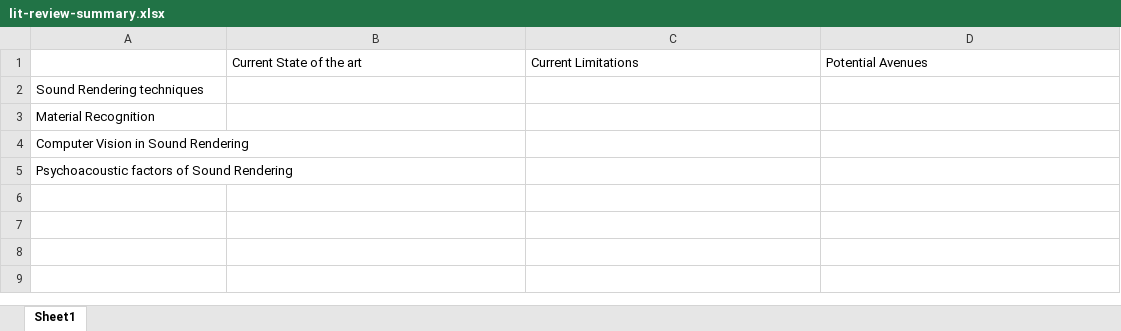
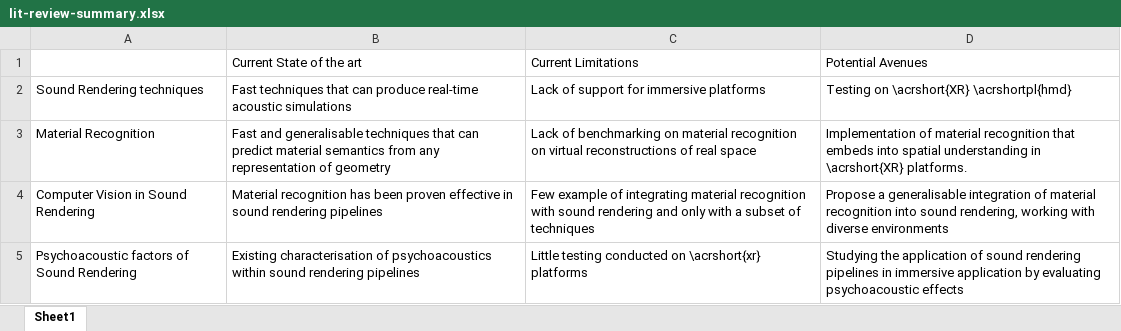
Before and after one commit to MattXV/thesis, an Excel workbook: visualisation/lit-review-summary.xlsx, sheet Sheet1, drawn as a sheet; values as stored, in another font and other column widths than the file's, no borders; the diff names each change by its address in the sheet, - before the commit and + after, or states it on an @@ line.

```diff
--- a/visualisation/lit-review-summary.xlsx (sheet Sheet1)
+++ b/visualisation/lit-review-summary.xlsx (sheet Sheet1)
-B2: (empty)
+B2: Fast techniques that can produce real-time acoustic simulations
-C2: (empty)
+C2: Lack of support for immersive platforms
-D2: (empty)
+D2: Testing on \acrshort{XR} \acrshortpl{hmd}
-B3: (empty)
+B3: Fast and generalisable techniques that can predict material semantics from any representation of geometry
-C3: (empty)
+C3: Lack of benchmarking on material recognition on virtual reconstructions of real space
-D3: (empty)
+D3: Implementation of material recognition that embeds into spatial understanding in \acrshort{XR} platforms.
-B4: (empty)
+B4: Material recognition has been proven effective in sound rendering pipelines
-C4: (empty)
+C4: Few example of integrating material recognition with sound rendering and only with a subset of techniques
-D4: (empty)
+D4: Propose a generalisable integration of material recognition into sound rendering, working with diverse environments
-B5: (empty)
+B5: Existing characterisation of psychoacoustics within sound rendering pipelines
-C5: (empty)
+C5: Little testing conducted on \acrshort{xr} platforms
-D5: (empty)
+D5: Studying the application of sound rendering pipelines in immersive application by evaluating psychoacoustic effects
```
Also changed, not shown: 6 other files.
